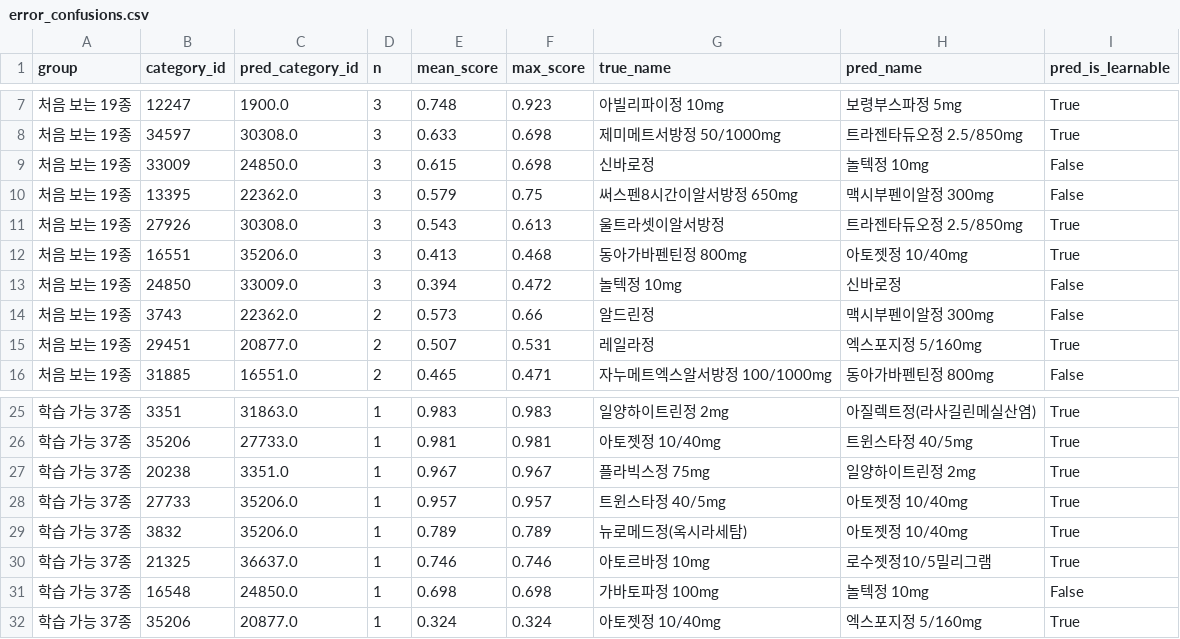
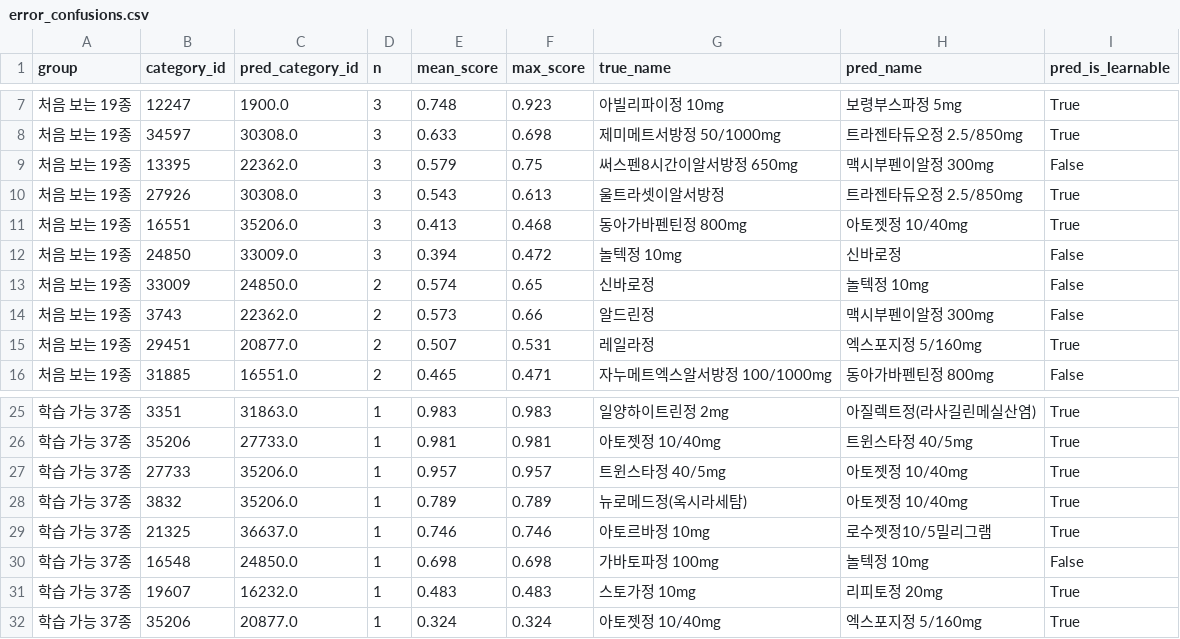
Before and after one commit to lee-da-gyo/ai-project-01-pill-detection, a CSV file: reports/experiments/error_confusions.csv, drawn as a sheet; only a part is shown, gaps mark what is left out; removed rows and columns are numbered as before the commit, all else as after; the diff names each change by its address in the sheet, - before the commit and + after, or states it on an @@ line.

```diff
--- a/reports/experiments/error_confusions.csv
+++ b/reports/experiments/error_confusions.csv
-row 9: 처음 보는 19종 | 33009 | 24850.0 | 3 | 0.615 | 0.698 | 신바로정 | 놀텍정 10mg | False
+row 13: 처음 보는 19종 | 33009 | 24850.0 | 2 | 0.574 | 0.65 | 신바로정 | 놀텍정 10mg | False
-row 27: 학습 가능 37종 | 20238 | 3351.0 | 1 | 0.967 | 0.967 | 플라빅스정 75mg | 일양하이트린정 2mg | True
+row 31: 학습 가능 37종 | 19607 | 16232.0 | 1 | 0.483 | 0.483 | 스토가정 10mg | 리피토정 20mg | True
```
Also changed, not shown: reports/experiments/error_gt_boxes.csv, reports/experiments/error_types.csv, 11 other files.
